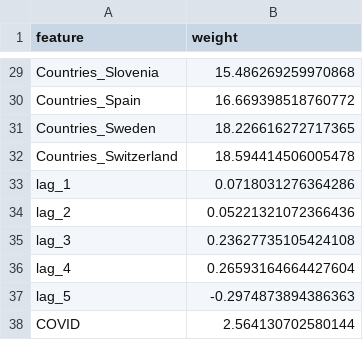
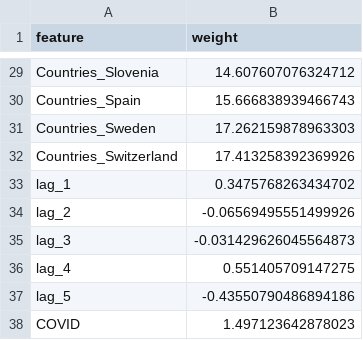
Before and after one commit to eliannemejia/OpenPort, a CSV file: datasets/raw-datasets/Weights.csv, drawn as a sheet; only a part is shown, gaps mark what is left out; the diff covers the shown part only; the diff names each change by its address in the sheet, - before the commit and + after, or states it on an @@ line.

```diff
--- a/datasets/raw-datasets/Weights.csv
+++ b/datasets/raw-datasets/Weights.csv
-B29 (weight): 15.486269259970868
+B29 (weight): 14.607607076324712
-B30 (weight): 16.669398518760772
+B30 (weight): 15.666838939466743
-B31 (weight): 18.226616272717365
+B31 (weight): 17.262159878963303
-B32 (weight): 18.594414506005478
+B32 (weight): 17.413258392369926
-B33 (weight): 0.0718031276364286
+B33 (weight): 0.3475768263434702
-B34 (weight): 0.05221321072366436
+B34 (weight): -0.06569495551499926
-B35 (weight): 0.23627735105424108
+B35 (weight): -0.031429626045564873
-B36 (weight): 0.26593164664427604
+B36 (weight): 0.551405709147275
-B37 (weight): -0.2974873894386363
+B37 (weight): -0.43550790486894186
-B38 (weight): 2.564130702580144
+B38 (weight): 1.497123642878023
```
Also changed, not shown: 27 edited cells elsewhere in this file, 2 other files.
